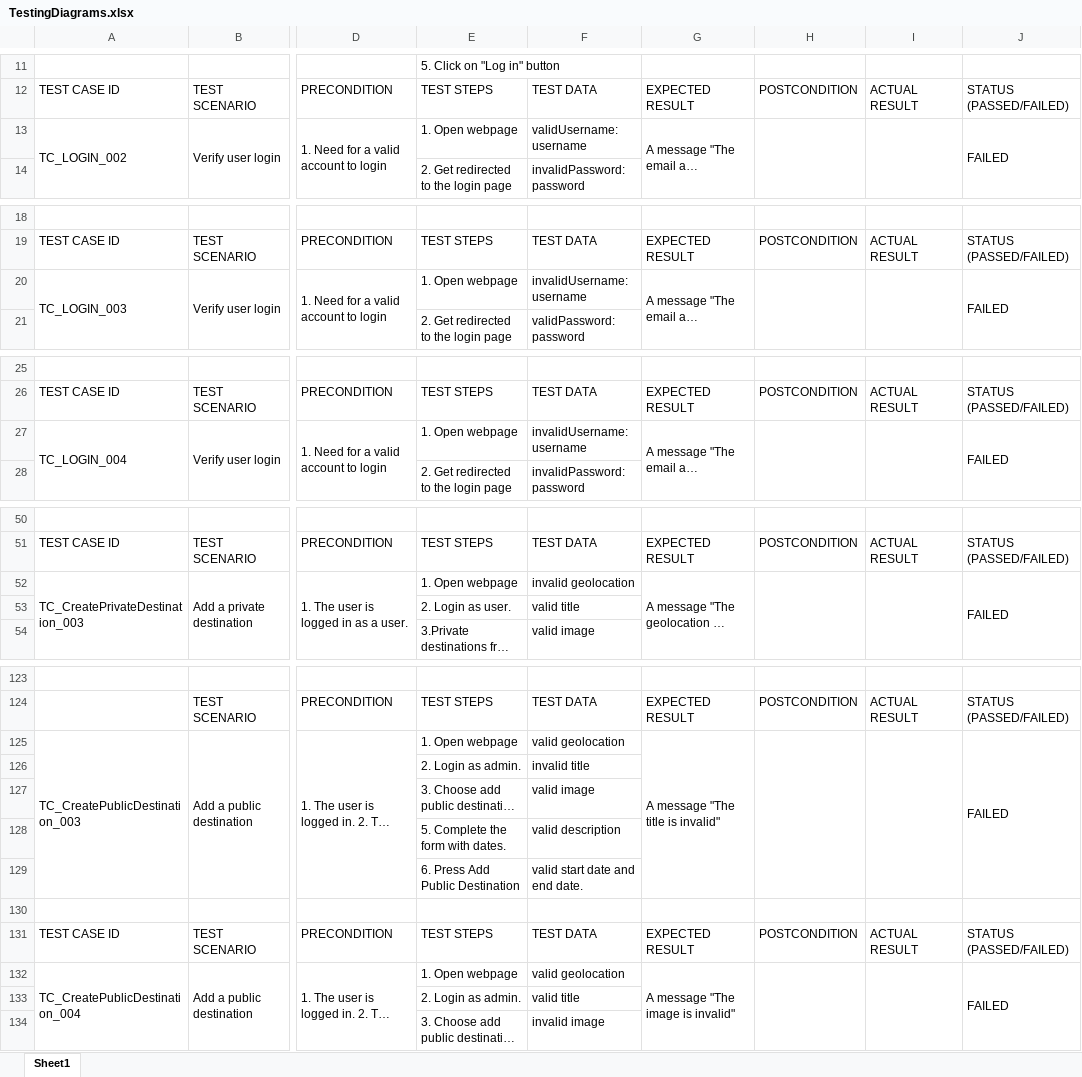
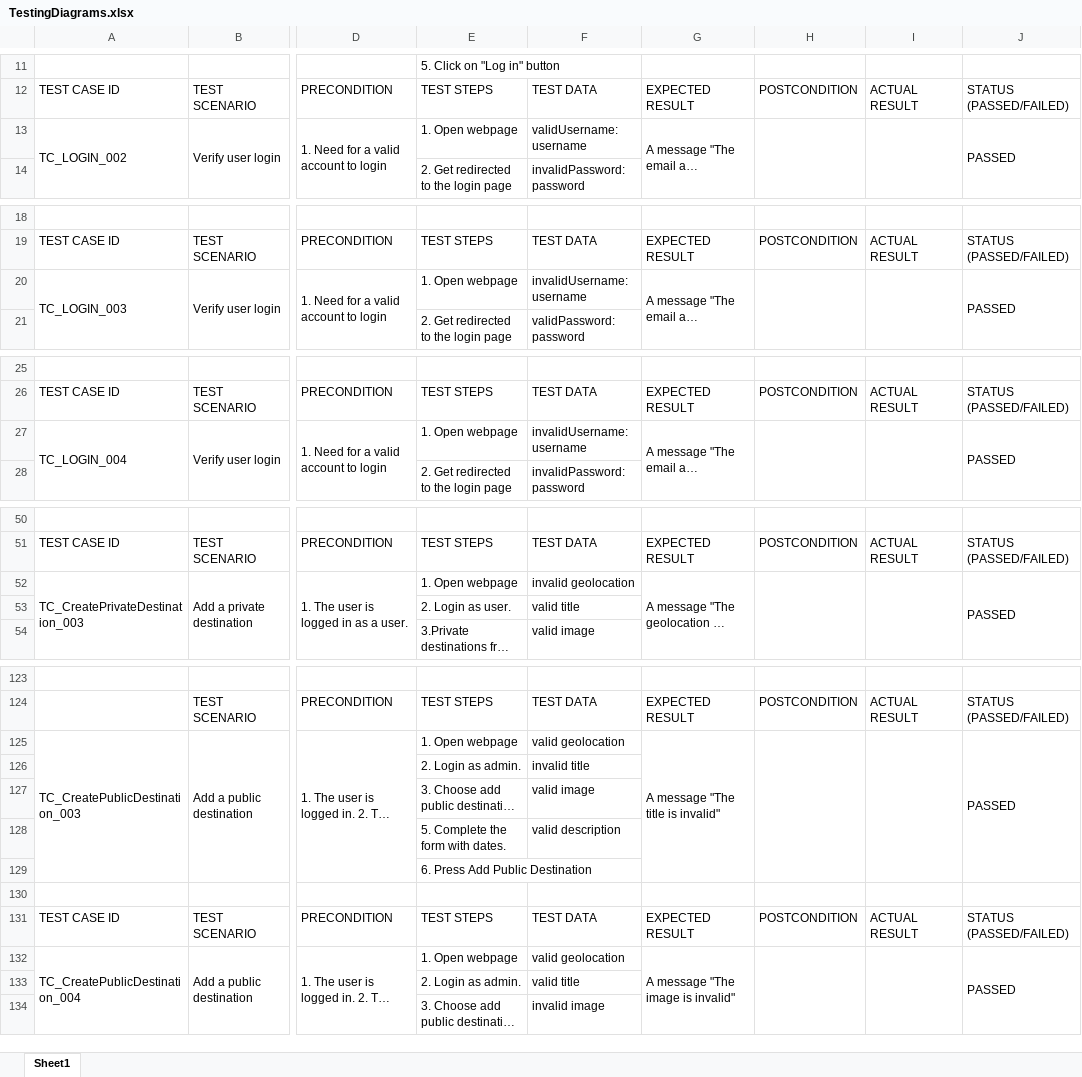
Before and after one commit to fragN7/CS-Work, an Excel workbook: 4thSemester/SoftwareEngineering/TestingDiagrams.xlsx, sheet Sheet1, drawn as a sheet; only a part is shown, gaps mark what is left out; long unchanged cells end in …; values as stored, in another font and other column widths than the file's, no cell formats; the diff covers the shown part only; the diff names each change by its address in the sheet, - before the commit and + after, or states it on an @@ line.

```diff
--- a/4thSemester/SoftwareEngineering/TestingDiagrams.xlsx (sheet Sheet1)
+++ b/4thSemester/SoftwareEngineering/TestingDiagrams.xlsx (sheet Sheet1)
-J13: FAILED
+J13: PASSED
-J20: FAILED
+J20: PASSED
-J27: FAILED
+J27: PASSED
-J52: FAILED
+J52: PASSED
-J125: FAILED
+J125: PASSED
-F129: valid start date and end date.
+F129: (empty)
-J132: FAILED
+J132: PASSED
```
Also changed, not shown: 13 edited cells elsewhere in this sheet, cell formats, 9 other files.
